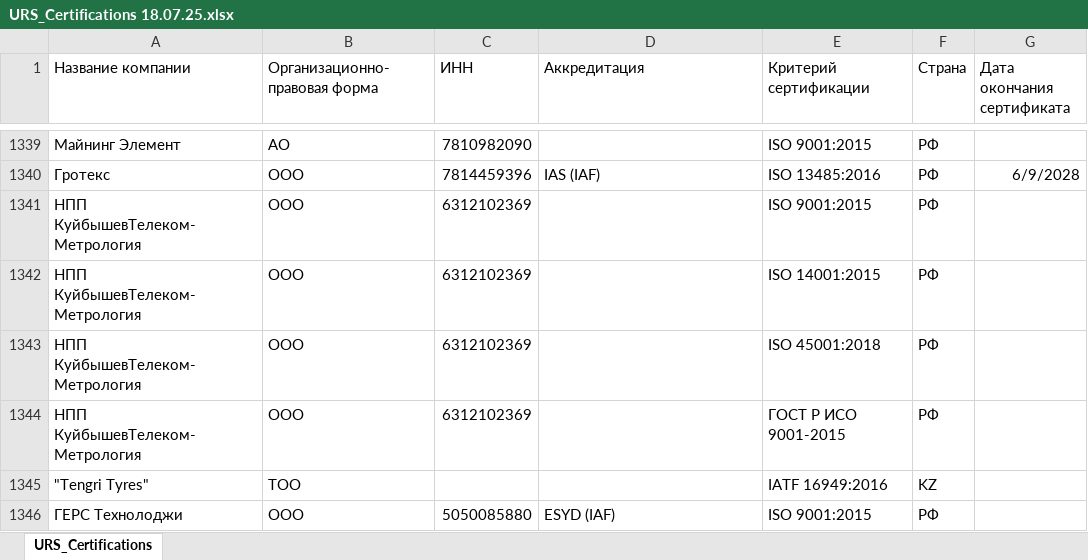
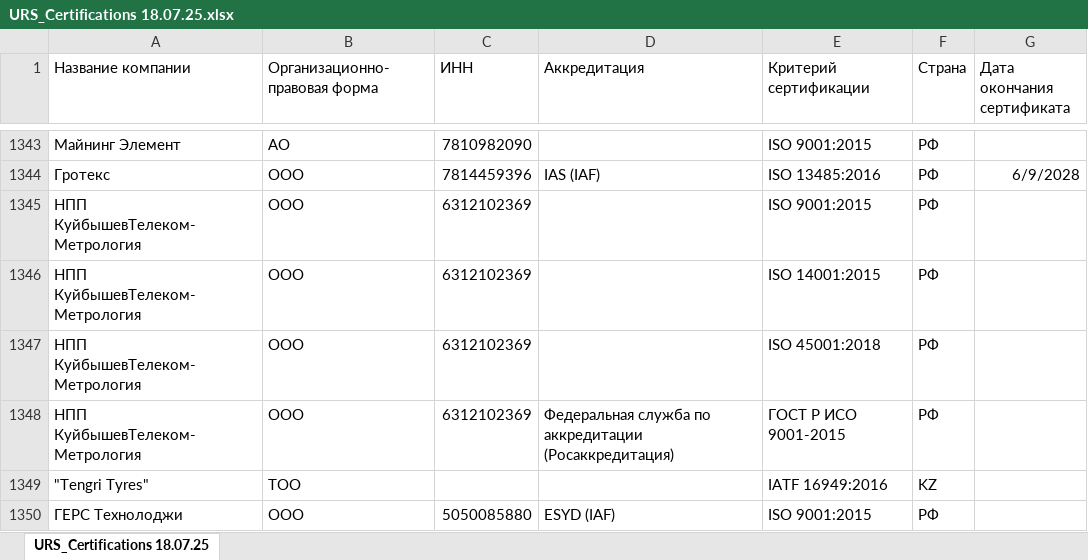
Before and after one commit to Legenda1cr/Legendacompany, an Excel workbook: sites/URS_Certifications 18.07.25.xlsx, sheet URS_Certifications 18.07.25, drawn as a sheet; only a part is shown, gaps mark what is left out; values as stored, in another font and other column widths than the file's, no borders; addresses are those after the commit; the diff covers the shown part only; the diff names each change by its address in the sheet, - before the commit and + after, or states it on an @@ line.

Commit message:
da

```diff
--- a/sites/URS_Certifications 18.07.25.xlsx (sheet URS_Certifications 18.07.25)
+++ b/sites/URS_Certifications 18.07.25.xlsx (sheet URS_Certifications 18.07.25)
-sheet tab: URS_Certifications
+sheet tab: URS_Certifications 18.07.25
-D1348 (Аккредитация): (empty)
+D1348 (Аккредитация): Федеральная служба по аккредитации (Росаккредитация)
```
Also changed, not shown: 4 added rows and 6 edited cells elsewhere in this sheet.
